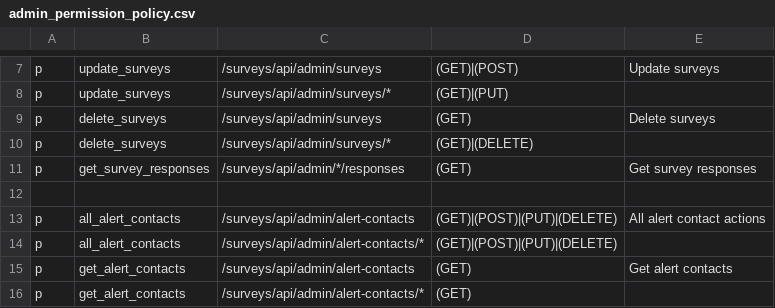
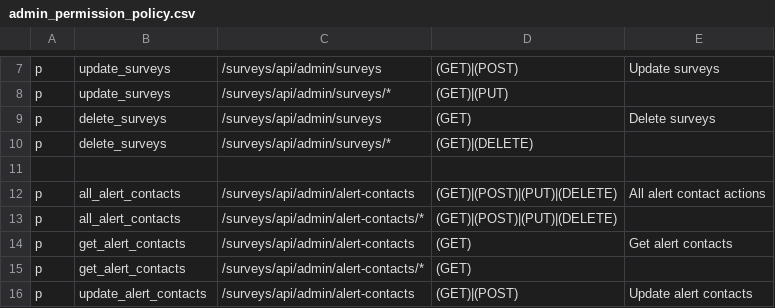
Before and after one commit to rokwire/surveys-building-block, a CSV file: driver/web/admin_permission_policy.csv, drawn as a sheet; only a part is shown, gaps mark what is left out; the shorter side is filled out with more unchanged rows.

```diff
--- a/driver/web/admin_permission_policy.csv
+++ b/driver/web/admin_permission_policy.csv
@@ -10,3 +10,2 @@ p, delete_surveys, /surveys/api/admin/surveys, (GET), Delete surveys
 p, delete_surveys, /surveys/api/admin/surveys/*, (GET)|(DELETE),
-p, get_survey_responses, /surveys/api/admin/*/responses, (GET), Get survey responses
 
```
Also changed, not shown: 5 other files.
